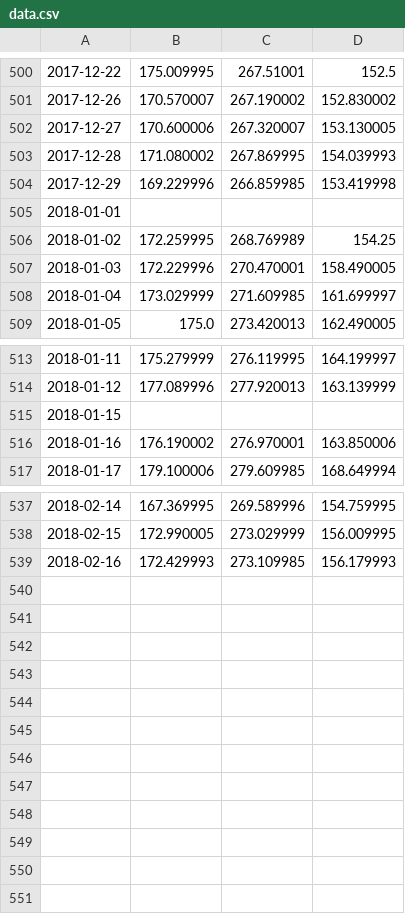
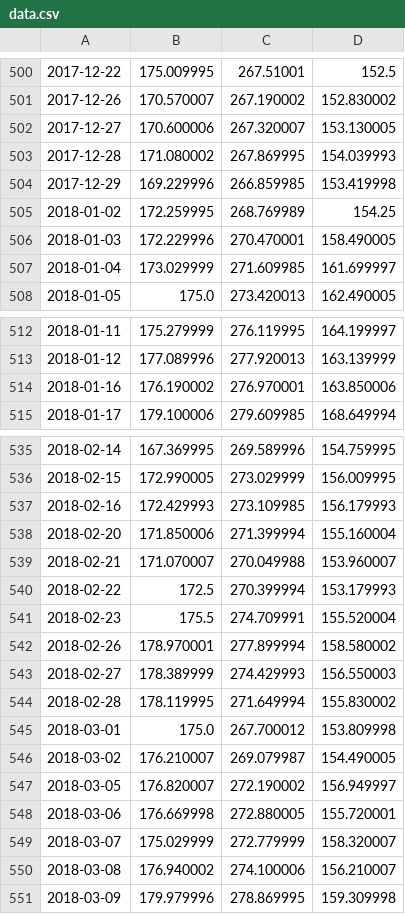
Before and after one commit to pruppets/asset_analysis, a CSV file: data.csv, drawn as a sheet; only a part is shown, gaps mark what is left out; removed rows and columns are numbered as before the commit, all else as after; the diff names each change by its address in the sheet, - before the commit and + after, or states it on an @@ line.

```diff
--- a/data.csv
+++ b/data.csv
-row 505: 2018-01-01
-row 515: 2018-01-15
+row 538: 2018-02-20 | 171.850006 | 271.399994 | 155.160004
+row 539: 2018-02-21 | 171.070007 | 270.049988 | 153.960007
+row 540: 2018-02-22 | 172.5 | 270.399994 | 153.179993
+row 541: 2018-02-23 | 175.5 | 274.709991 | 155.520004
+row 542: 2018-02-26 | 178.970001 | 277.899994 | 158.580002
+row 543: 2018-02-27 | 178.389999 | 274.429993 | 156.550003
+row 544: 2018-02-28 | 178.119995 | 271.649994 | 155.830002
+row 545: 2018-03-01 | 175.0 | 267.700012 | 153.809998
+row 546: 2018-03-02 | 176.210007 | 269.079987 | 154.490005
+row 547: 2018-03-05 | 176.820007 | 272.190002 | 156.949997
+row 548: 2018-03-06 | 176.669998 | 272.880005 | 155.720001
+row 549: 2018-03-07 | 175.029999 | 272.779999 | 158.320007
+row 550: 2018-03-08 | 176.940002 | 274.100006 | 156.210007
+row 551: 2018-03-09 | 179.979996 | 278.869995 | 159.309998
```
Also changed, not shown: ibm.csv, 2 other files.
